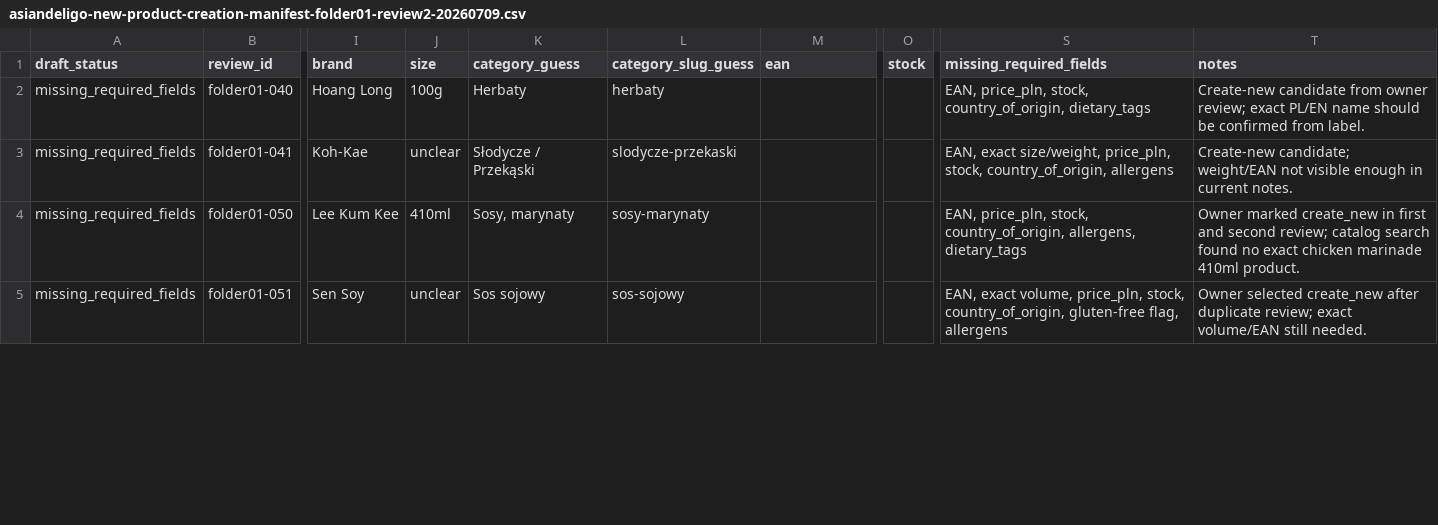
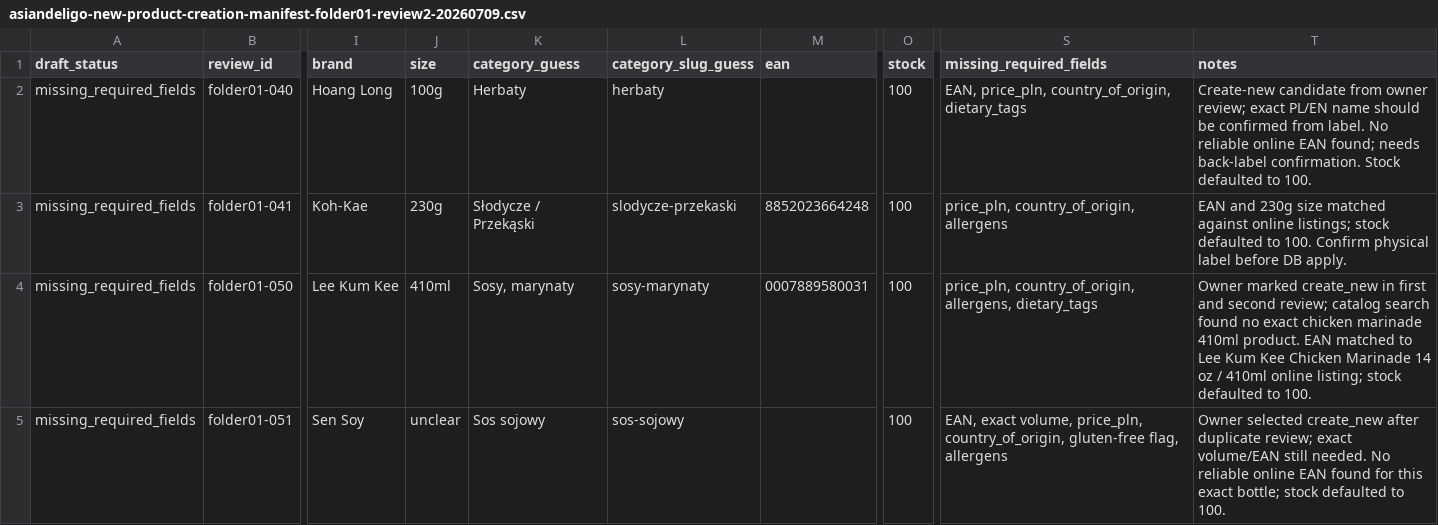
Before and after one commit to KaiPizz/grocery-front-with-admin, a CSV file: grocery-storefront/docs/asiandeligo-new-product-creation-manifest-folder01-review2-20260709.csv, drawn as a sheet; only a part is shown, gaps mark what is left out; the diff covers the shown part only; the diff names each change by its address in the sheet, - before the commit and + after, or states it on an @@ line.

```diff
--- a/grocery-storefront/docs/asiandeligo-new-product-creation-manifest-folder01-review2-20260709.csv
+++ b/grocery-storefront/docs/asiandeligo-new-product-creation-manifest-folder01-review2-20260709.csv
-O2:O5 (stock): (empty)
+O2:O5 (stock): 100
-S2 (missing_required_fields): EAN, price_pln, stock, country_of_origin, dietary_tags
+S2 (missing_required_fields): EAN, price_pln, country_of_origin, dietary_tags
-T2 (notes): …from label.
+T2 (notes): …from label. No reliable online EAN found; needs back-label confirmation. Stock defaulted to 100.
-J3 (size): unclear
+J3 (size): 230g
-M3 (ean): (empty)
+M3 (ean): 8852023664248
-S3 (missing_required_fields): EAN, exact size/weight, price_pln, stock, country_of_origin, allergens
+S3 (missing_required_fields): price_pln, country_of_origin, allergens
-T3 (notes): Create-new candidate; weight/EAN not visible enough in current notes.
+T3 (notes): EAN and 230g size matched against online listings; stock defaulted to 100. Confirm physical label before DB apply.
-M4 (ean): (empty)
+M4 (ean): 0007889580031
-S4 (missing_required_fields): EAN, price_pln, stock, country_of_origin, allergens,…
+S4 (missing_required_fields): price_pln, country_of_origin, allergens,…
-T4 (notes): …410ml product.
+T4 (notes): …410ml product. EAN matched to Lee Kum Kee Chicken Marinade 14 oz / 410ml online listing; stock defaulted to 100.
-S5 (missing_required_fields): …volume, price_pln, stock, country_of_origin, gluten-free…
+S5 (missing_required_fields): …volume, price_pln, country_of_origin, gluten-free…
-T5 (notes): …still needed.
+T5 (notes): …still needed. No reliable online EAN found for this exact bottle; stock defaulted to 100.
```
Also changed, not shown: 18 edited cells elsewhere in this file, 2 other files.
